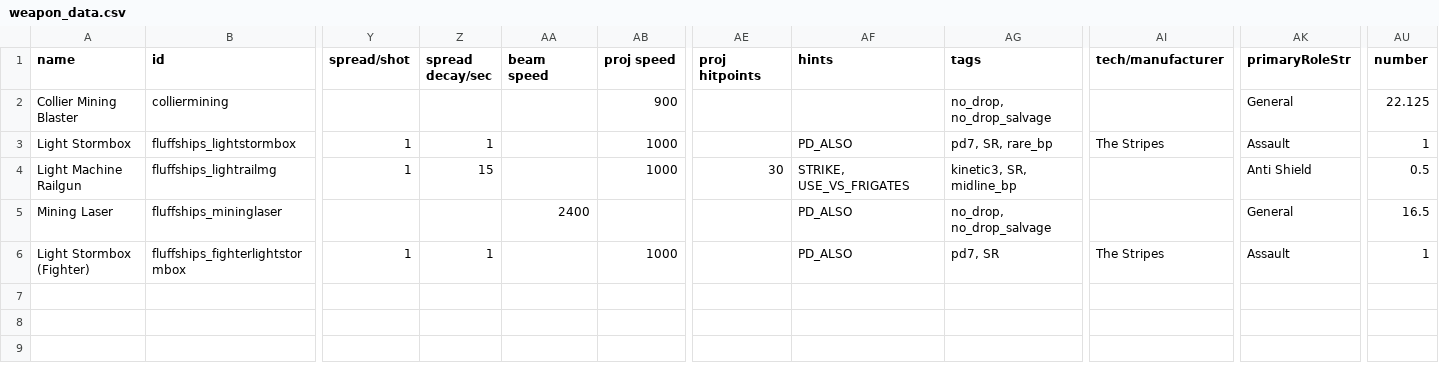
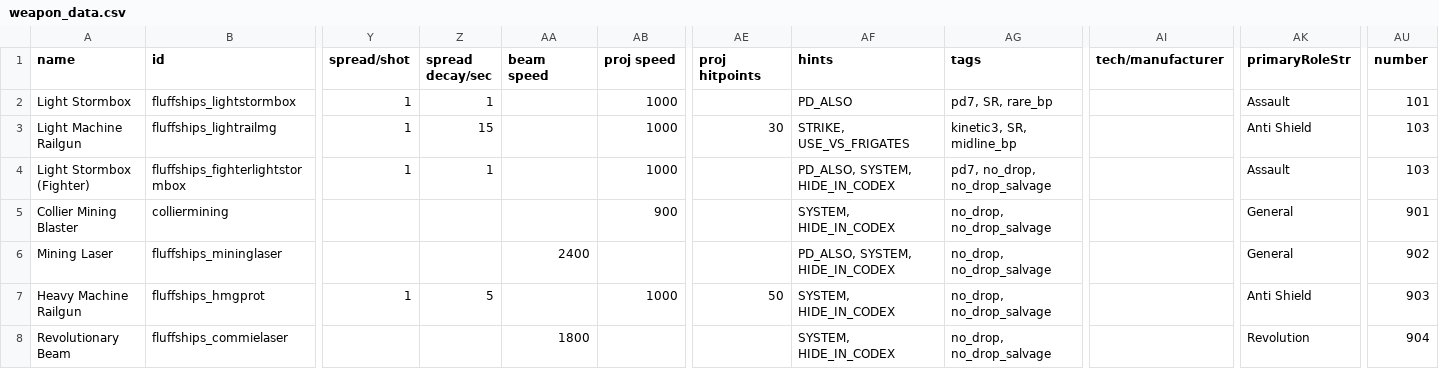
Before and after one commit to MrFluffster/fluffShipPack, a CSV file: data/weapons/weapon_data.csv, drawn as a sheet; only a part is shown, gaps mark what is left out; removed rows and columns are numbered as before the commit, all else as after; rows hold the shown columns only; the diff names each change by its address in the sheet, - before the commit and + after, or states it on an @@ line.

```diff
--- a/data/weapons/weapon_data.csv
+++ b/data/weapons/weapon_data.csv
-row 2: Collier Mining Blaster | colliermining |  |  |  | 900 |  |  | no_drop, no_drop_salvage |  | General | 22.125
-AI2 (tech/manufacturer): The Stripes
+AI2 (tech/manufacturer): (empty)
-AU2 (number): 1
+AU2 (number): 101
-AU3 (number): 0.5
+AU3 (number): 103
+row 4: Light Stormbox (Fighter) | fluffships_fighterlightstormbox | 1 | 1 |  | 1000 |  | PD_ALSO, SYSTEM, HIDE_IN_CODEX | pd7, no_drop, no_drop_salvage |  | Assault | 103
+row 5: Collier Mining Blaster | colliermining |  |  |  | 900 |  | SYSTEM, HIDE_IN_CODEX | no_drop, no_drop_salvage |  | General | 901
-AF6 (hints): PD_ALSO
+AF6 (hints): PD_ALSO, SYSTEM, HIDE_IN_CODEX
-AU6 (number): 16.5
+AU6 (number): 902
-row 6: Light Stormbox (Fighter) | fluffships_fighterlightstormbox | 1 | 1 |  | 1000 |  | PD_ALSO | pd7, SR | The Stripes | Assault | 1
+row 7: Heavy Machine Railgun | fluffships_hmgprot | 1 | 5 |  | 1000 | 50 | SYSTEM, HIDE_IN_CODEX | no_drop, no_drop_salvage |  | Anti Shield | 903
+row 8: Revolutionary Beam | fluffships_commielaser |  |  | 1800 |  |  | SYSTEM, HIDE_IN_CODEX | no_drop, no_drop_salvage |  | Revolution | 904
```
Also changed, not shown: data/hulls/ship_data.csv, data/strings/descriptions.csv, 14 other files.
